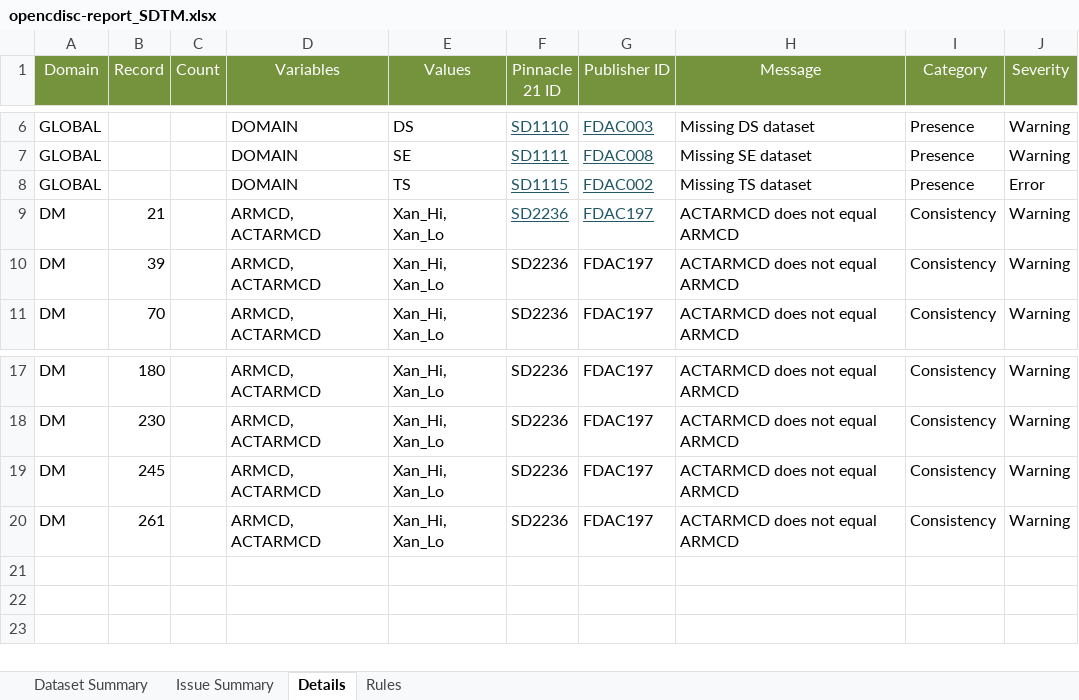
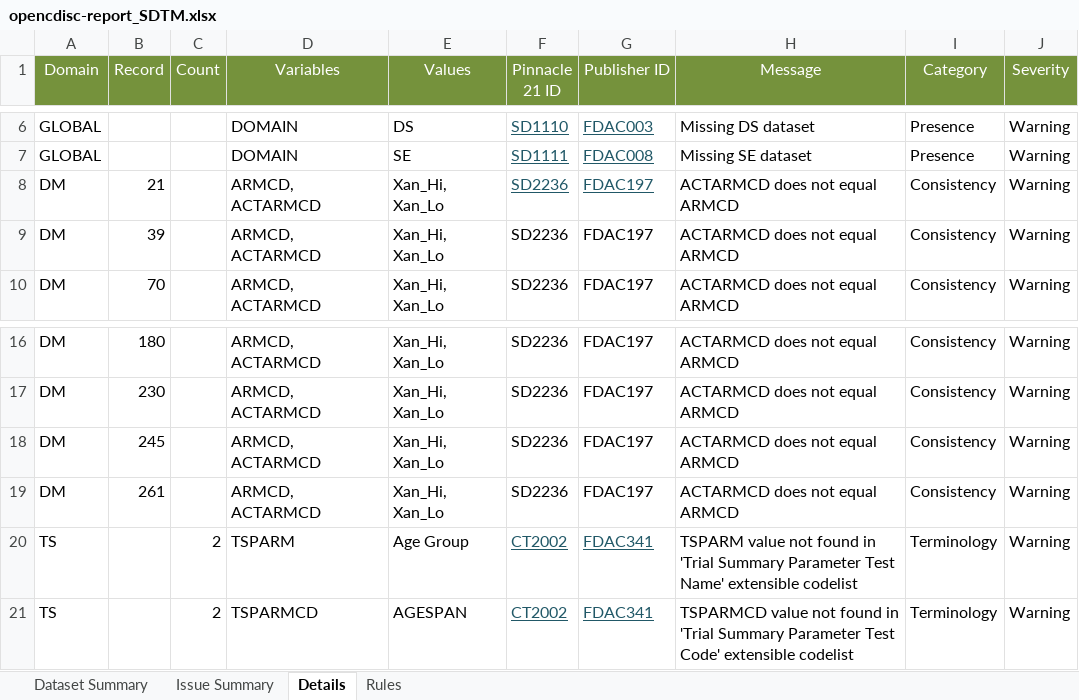
Before and after one commit to mtandp/TestDataFactory, an Excel workbook: Updated/opencdisc-report_SDTM.xlsx, sheet Details, drawn as a sheet; only a part is shown, gaps mark what is left out; values as stored, in another font and other column widths than the file's, no borders; removed rows and columns are numbered as before the commit, all else as after; the diff names each change by its address in the sheet, - before the commit and + after, or states it on an @@ line.

```diff
--- a/Updated/opencdisc-report_SDTM.xlsx (sheet Details)
+++ b/Updated/opencdisc-report_SDTM.xlsx (sheet Details)
-row 8: GLOBAL |  |  | DOMAIN | TS | SD1115 | FDAC002 | Missing TS dataset | Presence | Error
+row 20: TS |  | 2 | TSPARM | Age Group | CT2002 | FDAC341 | TSPARM value not found in 'Trial Summary Parameter Test Name' extensible codelist | Terminology | Warning
+row 21: TS |  | 2 | TSPARMCD | AGESPAN | CT2002 | FDAC341 | TSPARMCD value not found in 'Trial Summary Parameter Test Code' extensible codelist | Terminology | Warning
```
Also changed, not shown: sheet Issue Summary, sheet Dataset Summary.
